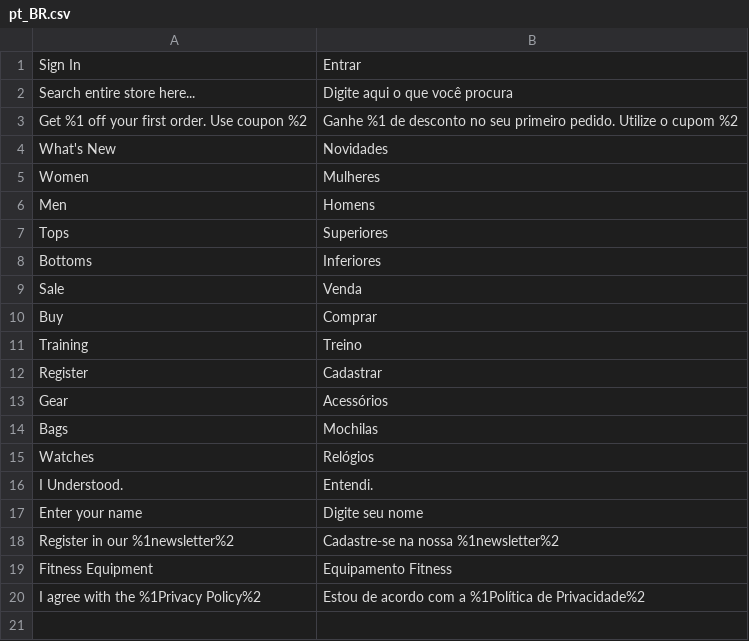
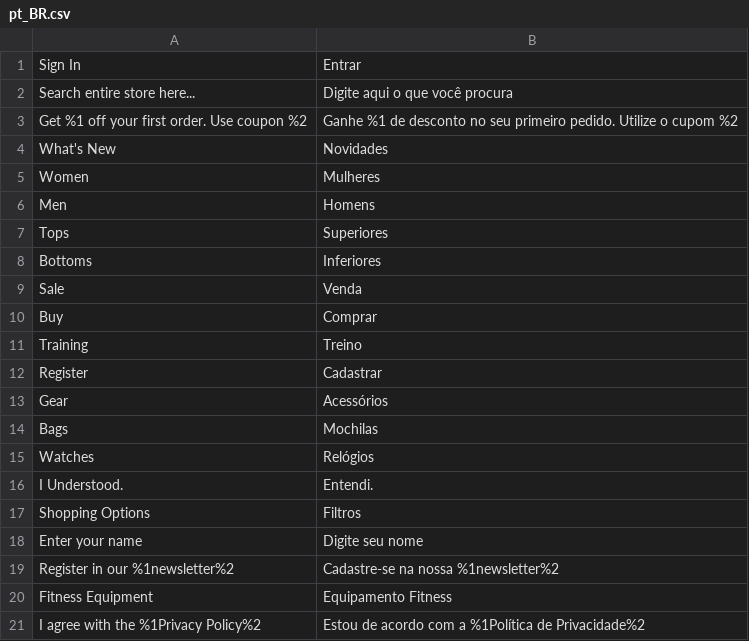
Before and after one commit to luizdevfelipe/magento-innovation, a CSV file: src/app/design/frontend/Avanti/innovation/i18n/pt_BR.csv, drawn as a sheet; the diff names each change by its address in the sheet, - before the commit and + after, or states it on an @@ line.

Commit message:
Update pt_BR.csv

```diff
--- a/src/app/design/frontend/Avanti/innovation/i18n/pt_BR.csv
+++ b/src/app/design/frontend/Avanti/innovation/i18n/pt_BR.csv
+row 17: Shopping Options | Filtros
```
